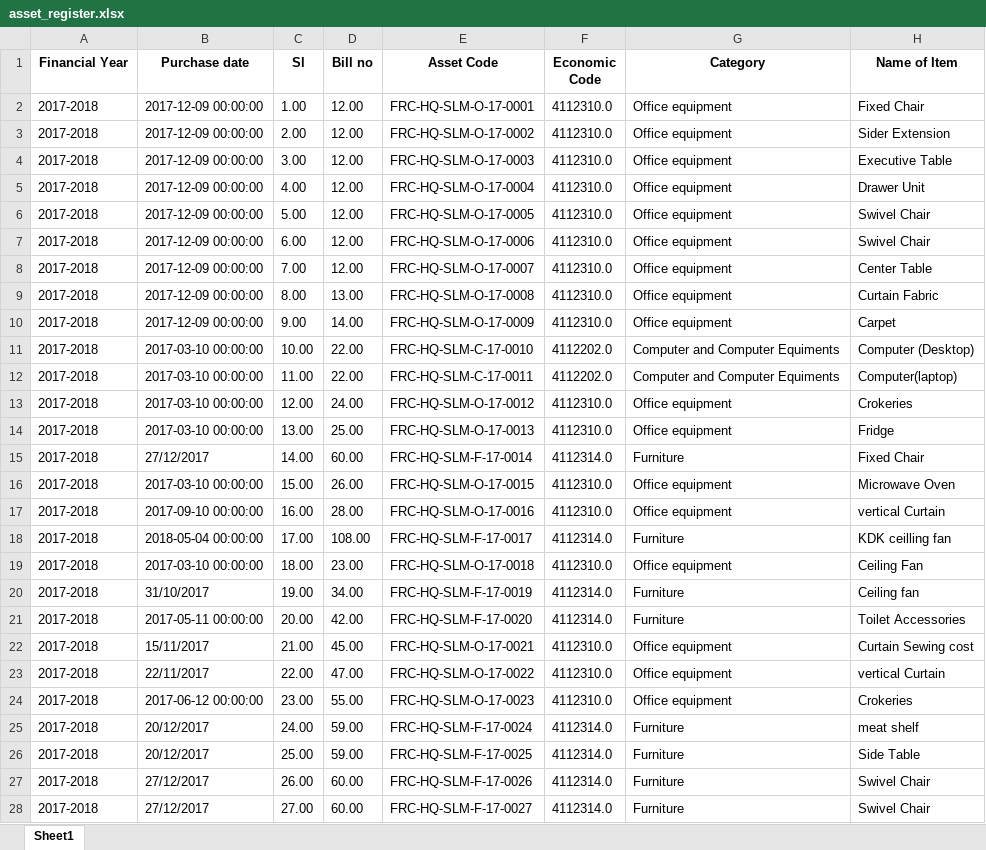
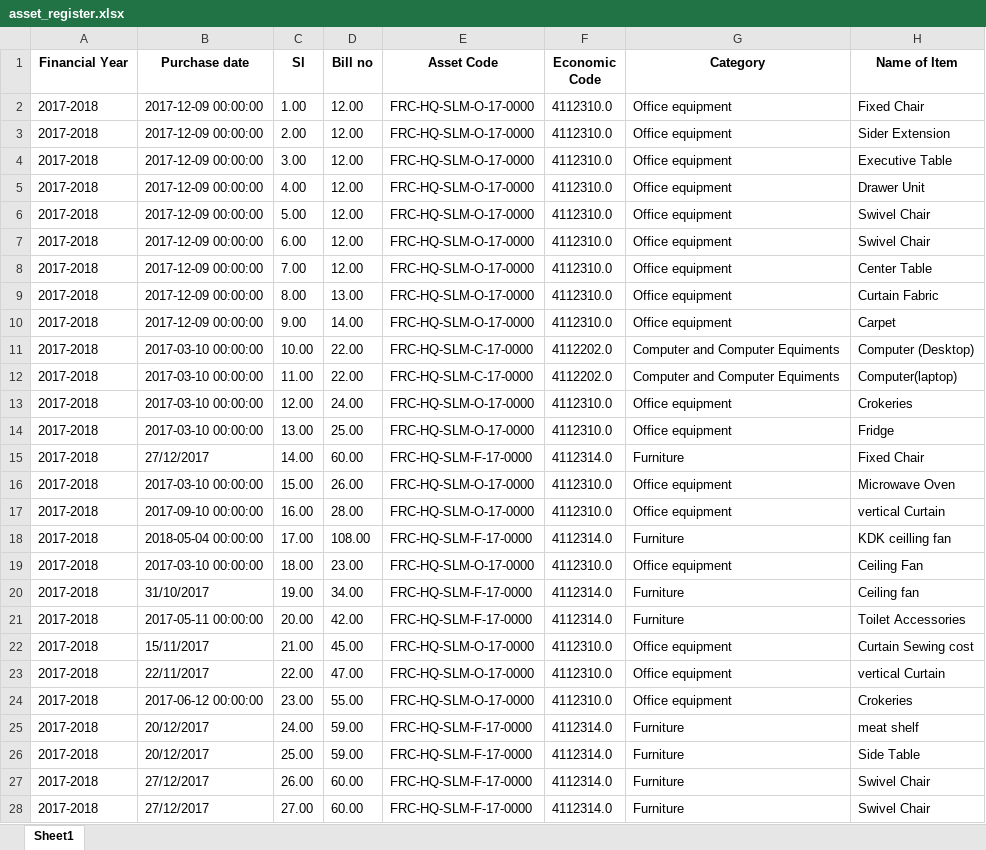
Before and after one commit to ANIKFRCBD/AFAR_NEW_VERSION, an Excel workbook: afar_project/csv_path/excel_files/asset_register.xlsx, sheet Sheet1, drawn as a sheet; only a part is shown; values as stored, in another font and other column widths than the file's, no borders; the diff covers the shown part only; the diff names each change by its address in the sheet, - before the commit and + after, or states it on an @@ line.

```diff
--- a/afar_project/csv_path/excel_files/asset_register.xlsx (sheet Sheet1)
+++ b/afar_project/csv_path/excel_files/asset_register.xlsx (sheet Sheet1)
-E2 (Asset Code): FRC-HQ-SLM-O-17-0001
+E2 (Asset Code): FRC-HQ-SLM-O-17-0000
-E3 (Asset Code): FRC-HQ-SLM-O-17-0002
+E3 (Asset Code): FRC-HQ-SLM-O-17-0000
-E4 (Asset Code): FRC-HQ-SLM-O-17-0003
+E4 (Asset Code): FRC-HQ-SLM-O-17-0000
-E5 (Asset Code): FRC-HQ-SLM-O-17-0004
+E5 (Asset Code): FRC-HQ-SLM-O-17-0000
-E6 (Asset Code): FRC-HQ-SLM-O-17-0005
+E6 (Asset Code): FRC-HQ-SLM-O-17-0000
-E7 (Asset Code): FRC-HQ-SLM-O-17-0006
+E7 (Asset Code): FRC-HQ-SLM-O-17-0000
-E8 (Asset Code): FRC-HQ-SLM-O-17-0007
+E8 (Asset Code): FRC-HQ-SLM-O-17-0000
-E9 (Asset Code): FRC-HQ-SLM-O-17-0008
+E9 (Asset Code): FRC-HQ-SLM-O-17-0000
-E10 (Asset Code): FRC-HQ-SLM-O-17-0009
+E10 (Asset Code): FRC-HQ-SLM-O-17-0000
-E11 (Asset Code): FRC-HQ-SLM-C-17-0010
+E11 (Asset Code): FRC-HQ-SLM-C-17-0000
-E12 (Asset Code): FRC-HQ-SLM-C-17-0011
+E12 (Asset Code): FRC-HQ-SLM-C-17-0000
-E13 (Asset Code): FRC-HQ-SLM-O-17-0012
+E13 (Asset Code): FRC-HQ-SLM-O-17-0000
-E14 (Asset Code): FRC-HQ-SLM-O-17-0013
+E14 (Asset Code): FRC-HQ-SLM-O-17-0000
-E15 (Asset Code): FRC-HQ-SLM-F-17-0014
+E15 (Asset Code): FRC-HQ-SLM-F-17-0000
-E16 (Asset Code): FRC-HQ-SLM-O-17-0015
+E16 (Asset Code): FRC-HQ-SLM-O-17-0000
-E17 (Asset Code): FRC-HQ-SLM-O-17-0016
+E17 (Asset Code): FRC-HQ-SLM-O-17-0000
-E18 (Asset Code): FRC-HQ-SLM-F-17-0017
+E18 (Asset Code): FRC-HQ-SLM-F-17-0000
-E19 (Asset Code): FRC-HQ-SLM-O-17-0018
+E19 (Asset Code): FRC-HQ-SLM-O-17-0000
-E20 (Asset Code): FRC-HQ-SLM-F-17-0019
+E20 (Asset Code): FRC-HQ-SLM-F-17-0000
-E21 (Asset Code): FRC-HQ-SLM-F-17-0020
+E21 (Asset Code): FRC-HQ-SLM-F-17-0000
-E22 (Asset Code): FRC-HQ-SLM-O-17-0021
+E22 (Asset Code): FRC-HQ-SLM-O-17-0000
-E23 (Asset Code): FRC-HQ-SLM-O-17-0022
+E23 (Asset Code): FRC-HQ-SLM-O-17-0000
-E24 (Asset Code): FRC-HQ-SLM-O-17-0023
+E24 (Asset Code): FRC-HQ-SLM-O-17-0000
-E25 (Asset Code): FRC-HQ-SLM-F-17-0024
+E25 (Asset Code): FRC-HQ-SLM-F-17-0000
-E26 (Asset Code): FRC-HQ-SLM-F-17-0025
+E26 (Asset Code): FRC-HQ-SLM-F-17-0000
-E27 (Asset Code): FRC-HQ-SLM-F-17-0026
+E27 (Asset Code): FRC-HQ-SLM-F-17-0000
-E28 (Asset Code): FRC-HQ-SLM-F-17-0027
+E28 (Asset Code): FRC-HQ-SLM-F-17-0000
```
Also changed, not shown: 306 edited cells elsewhere in this sheet, afar_project/csv_path/excel_files/asset_sales_register.xlsx, afar_project/csv_path/excel_files/depreciation.xlsx, 10 other files.
